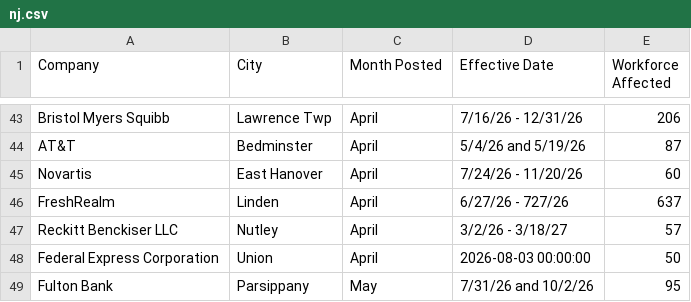
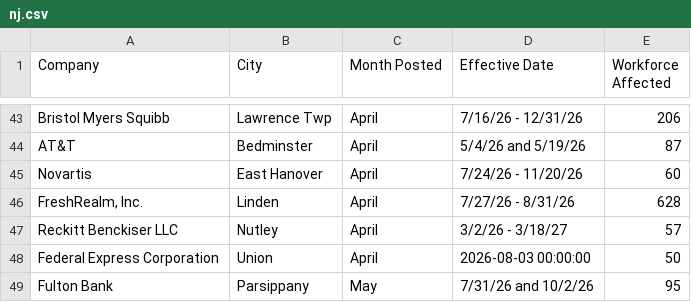
Before and after one commit to FTS-IE/github-actions-tut, a CSV file: data/nj.csv, drawn as a sheet; only a part is shown, gaps mark what is left out.

```diff
--- a/data/nj.csv
+++ b/data/nj.csv
@@ -45,3 +45,3 @@ AT&T,Bedminster,April,5/4/26 and 5/19/26,87
 Novartis,East Hanover,April,7/24/26 - 11/20/26,60
-FreshRealm,Linden,April,6/27/26 - 727/26,637
+"FreshRealm, Inc.",Linden,April,7/27/26 - 8/31/26,628
 Reckitt Benckiser LLC,Nutley,April,3/2/26 - 3/18/27,57
```
Also changed, not shown: data/ny.csv, data/recent_notices.csv, 8 other files.
